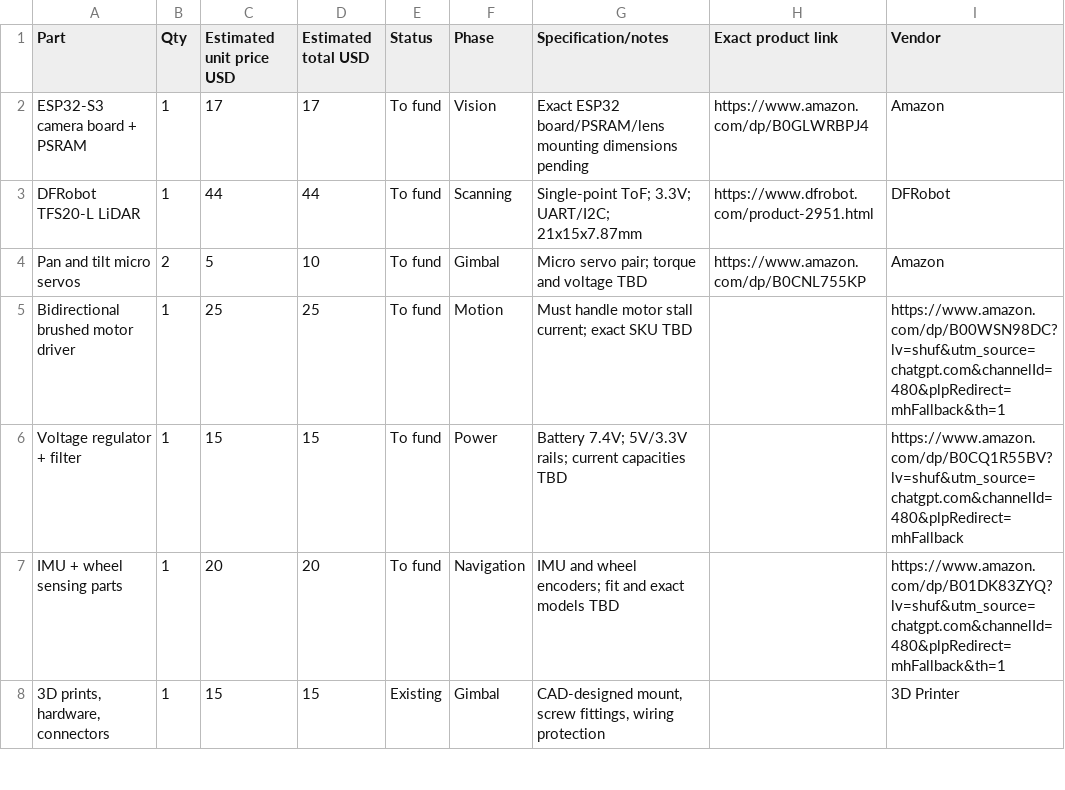
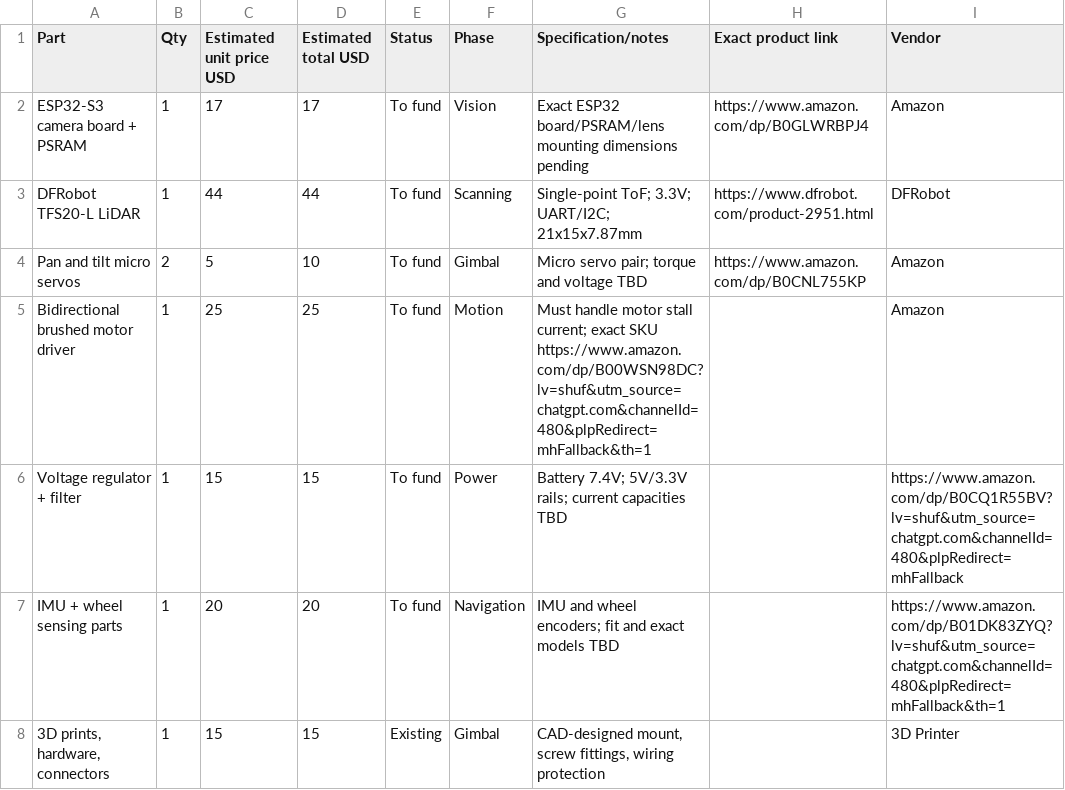
Before and after one commit to gcgoodwin/TerrainTrack, a CSV file: BOM_DRAFT.csv, drawn as a sheet; only a part is shown.

Commit message:
Add new components and update existing entries in BOM
Updated BOM_DRAFT.csv to include additional parts and their details.

```diff
--- a/BOM_DRAFT.csv
+++ b/BOM_DRAFT.csv
@@ -4,3 +4,3 @@ DFRobot TFS20-L LiDAR,1,44,44,To fund,Scanning,Single-point ToF; 3.3V; UART/I2C;
 Pan and tilt micro servos,2,5,10,To fund,Gimbal,Micro servo pair; torque and voltage TBD,https://www.amazon.com/dp/B0CNL755KP,Amazon
-Bidirectional brushed motor driver,1,25,25,To fund,Motion,Must handle motor stall current; exact SKU TBD,,https://www.amazon.com/dp/B00WSN98DC?lv=shuf&utm_source=chatgpt.com&channelId=480&plpRedirect=mhFallback&th=1
+Bidirectional brushed motor driver,1,25,25,To fund,Motion,Must handle motor stall current; exact SKU https://www.amazon.com/dp/B00WSN98DC?lv=shuf&utm_source=chatgpt.com&channelId=480&plpRedirect=mhFallback&th=1,,Amazon
 Voltage regulator + filter,1,15,15,To fund,Power,Battery 7.4V; 5V/3.3V rails; current capacities TBD,,https://www.amazon.com/dp/B0CQ1R55BV?lv=shuf&utm_source=chatgpt.com&channelId=480&plpRedirect=mhFallback
```
